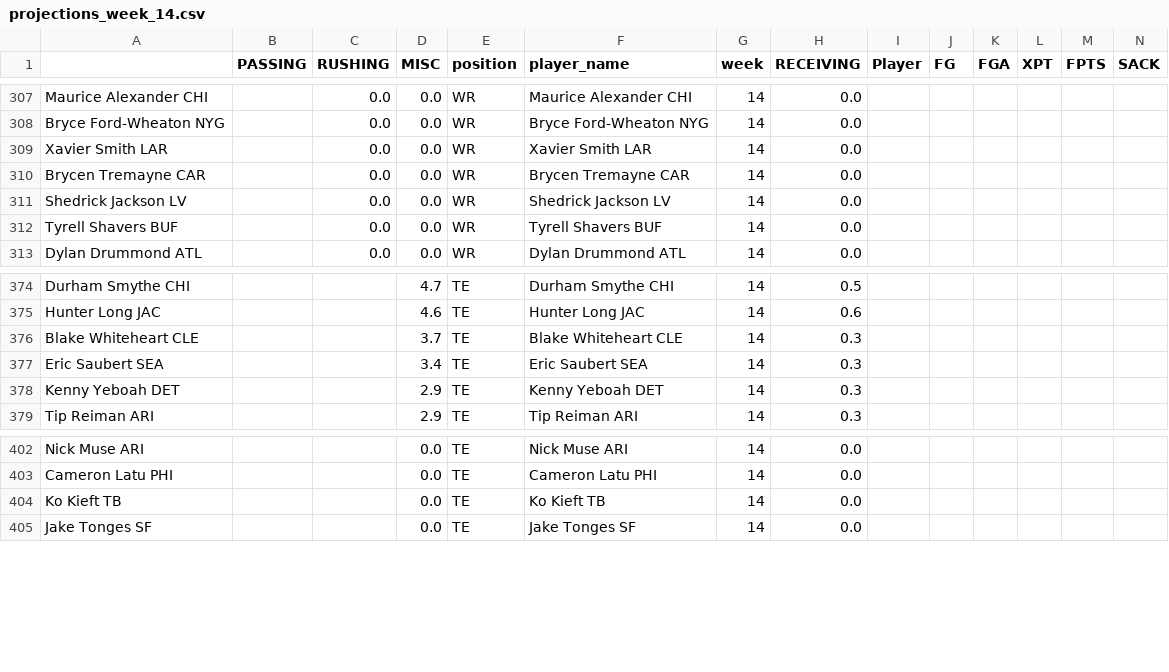
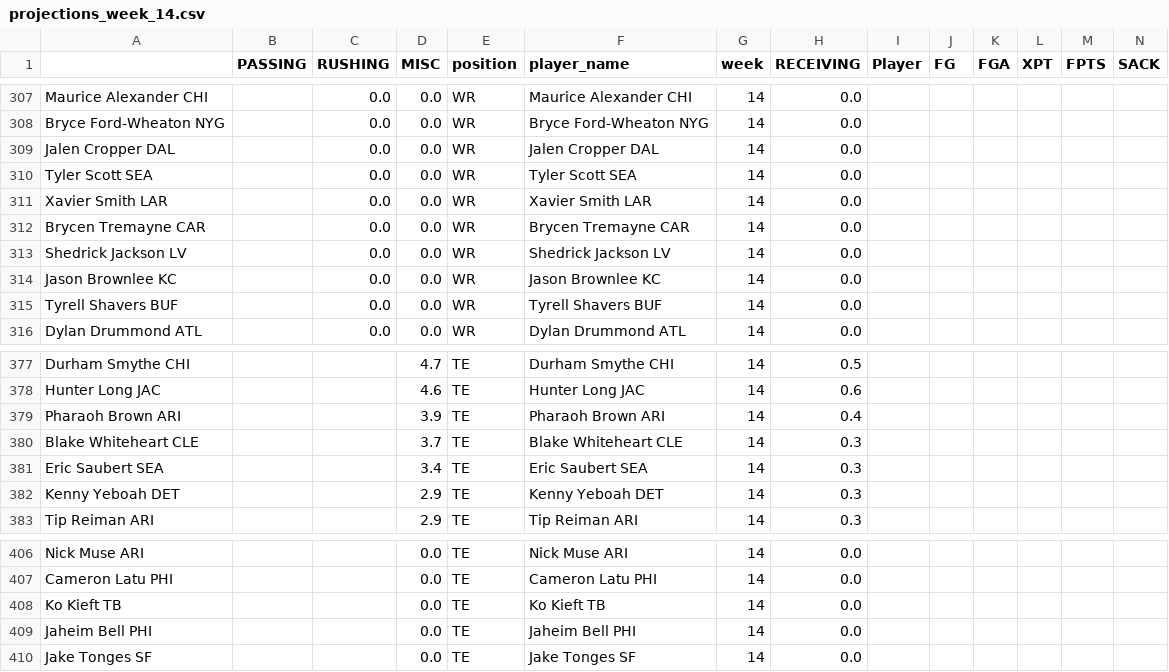
Before and after one commit to msrtliw2/fantasy-lineup-picker, a CSV file: data/projections_week_14.csv, drawn as a sheet; only a part is shown, gaps mark what is left out; rows hold the shown columns only; the diff names each change by its address in the sheet, - before the commit and + after, or states it on an @@ line.

```diff
--- a/data/projections_week_14.csv
+++ b/data/projections_week_14.csv
+row 309: Jalen Cropper DAL |  | 0.0 | 0.0 | WR | Jalen Cropper DAL | 14 | 0.0
+row 310: Tyler Scott SEA |  | 0.0 | 0.0 | WR | Tyler Scott SEA | 14 | 0.0
+row 314: Jason Brownlee KC |  | 0.0 | 0.0 | WR | Jason Brownlee KC | 14 | 0.0
+row 379: Pharaoh Brown ARI |  |  | 3.9 | TE | Pharaoh Brown ARI | 14 | 0.4
+row 409: Jaheim Bell PHI |  |  | 0.0 | TE | Jaheim Bell PHI | 14 | 0.0
```
Also changed, not shown: data/projections_week_1.csv, data/projections_week_18.csv, 14 other files.
